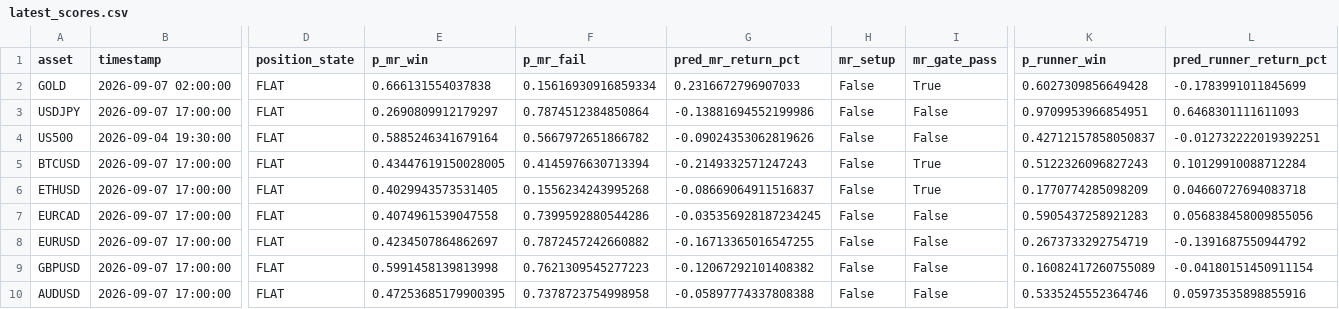
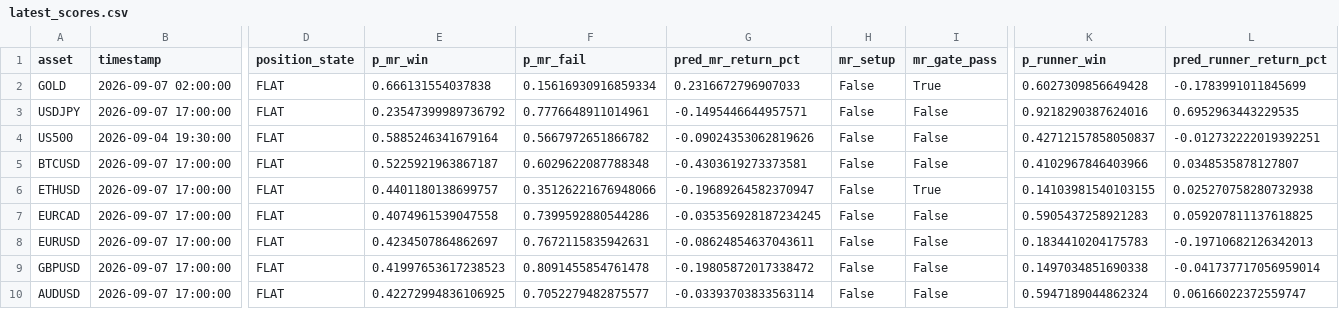
Before and after one commit to NeefPoom/Tradingstrategy01, a CSV file: reports/latest_scores.csv, drawn as a sheet; only a part is shown, gaps mark what is left out; the diff covers the shown part only; the diff names each change by its address in the sheet, - before the commit and + after, or states it on an @@ line.

```diff
--- a/reports/latest_scores.csv
+++ b/reports/latest_scores.csv
-E3 (p_mr_win): 0.2690809912179297
+E3 (p_mr_win): 0.23547399989736792
-F3 (p_mr_fail): 0.7874512384850864
+F3 (p_mr_fail): 0.7776648911014961
-G3 (pred_mr_return_pct): -0.13881694552199986
+G3 (pred_mr_return_pct): -0.1495446644957571
-K3 (p_runner_win): 0.9709953966854951
+K3 (p_runner_win): 0.9218290387624016
-L3 (pred_runner_return_pct): 0.6468301111611093
+L3 (pred_runner_return_pct): 0.6952963443229535
-E5 (p_mr_win): 0.43447619150028005
+E5 (p_mr_win): 0.5225921963867187
-F5 (p_mr_fail): 0.4145976630713394
+F5 (p_mr_fail): 0.6029622087788348
-G5 (pred_mr_return_pct): -0.2149332571247243
+G5 (pred_mr_return_pct): -0.4303619273373581
-I5 (mr_gate_pass): True
+I5 (mr_gate_pass): False
-K5 (p_runner_win): 0.5122326096827243
+K5 (p_runner_win): 0.4102967846403966
-L5 (pred_runner_return_pct): 0.10129910088712284
+L5 (pred_runner_return_pct): 0.0348535878127807
-E6 (p_mr_win): 0.4029943573531405
+E6 (p_mr_win): 0.4401180138699757
-F6 (p_mr_fail): 0.1556234243995268
+F6 (p_mr_fail): 0.35126221676948066
-G6 (pred_mr_return_pct): -0.08669064911516837
+G6 (pred_mr_return_pct): -0.19689264582370947
-K6 (p_runner_win): 0.1770774285098209
+K6 (p_runner_win): 0.14103981540103155
-L6 (pred_runner_return_pct): 0.04660727694083718
+L6 (pred_runner_return_pct): 0.025270758280732938
-L7 (pred_runner_return_pct): 0.056838458009855056
+L7 (pred_runner_return_pct): 0.059207811137618825
-F8 (p_mr_fail): 0.7872457242660882
+F8 (p_mr_fail): 0.7672115835942631
-G8 (pred_mr_return_pct): -0.16713365016547255
+G8 (pred_mr_return_pct): -0.08624854637043611
-K8 (p_runner_win): 0.2673733292754719
+K8 (p_runner_win): 0.1834410204175783
-L8 (pred_runner_return_pct): -0.1391687550944792
+L8 (pred_runner_return_pct): -0.19710682126342013
-E9 (p_mr_win): 0.5991458139813998
+E9 (p_mr_win): 0.41997653617238523
-F9 (p_mr_fail): 0.7621309545277223
+F9 (p_mr_fail): 0.8091455854761478
-G9 (pred_mr_return_pct): -0.12067292101408382
+G9 (pred_mr_return_pct): -0.19805872017338472
-K9 (p_runner_win): 0.16082417260755089
+K9 (p_runner_win): 0.1497034851690338
-L9 (pred_runner_return_pct): -0.04180151450911154
+L9 (pred_runner_return_pct): -0.041737717056959014
-E10 (p_mr_win): 0.47253685179900395
+E10 (p_mr_win): 0.42272994836106925
-F10 (p_mr_fail): 0.7378723754998958
+F10 (p_mr_fail): 0.7052279482875577
-G10 (pred_mr_return_pct): -0.05897774337808388
+G10 (pred_mr_return_pct): -0.03393703833563114
-K10 (p_runner_win): 0.5335245552364746
+K10 (p_runner_win): 0.5947189044862324
-L10 (pred_runner_return_pct): 0.05973535898855916
+L10 (pred_runner_return_pct): 0.06166022372559747
```
Also changed, not shown: 144 edited cells elsewhere in this file, data/forward/phase_h_observations.csv, 41 other files.
